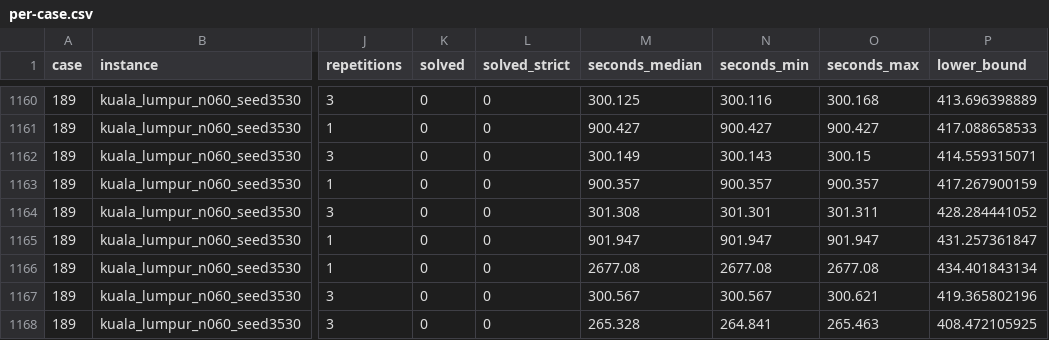
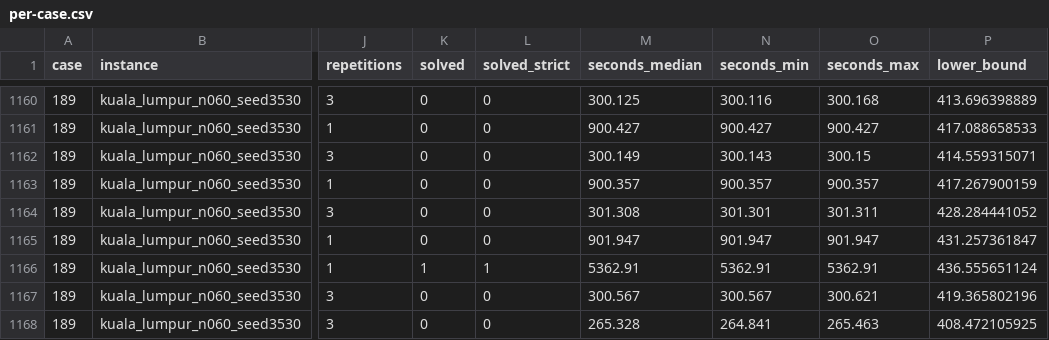
Before and after one commit to YushiPy/TouringPolygons, a CSV file: benchmarks/results-saved/fekete-reference-armijo-2026-10-17/per-case.csv, drawn as a sheet; only a part is shown, gaps mark what is left out; the diff names each change by its address in the sheet, - before the commit and + after, or states it on an @@ line.

Commit message:
Reference runs: case 189 closes with one thread in 5363 s, without the call cap
The 6 h run, repeated on armijo without the oracle-call cap, closes the last
of the 558 (LB 436.556, UB 436.992). The capped first attempt stays local.

```diff
--- a/benchmarks/results-saved/fekete-reference-armijo-2026-10-17/per-case.csv
+++ b/benchmarks/results-saved/fekete-reference-armijo-2026-10-17/per-case.csv
-K1166 (solved): 0
+K1166 (solved): 1
-L1166 (solved_strict): 0
+L1166 (solved_strict): 1
-M1166 (seconds_median): 2677.08
+M1166 (seconds_median): 5362.91
-N1166 (seconds_min): 2677.08
+N1166 (seconds_min): 5362.91
-O1166 (seconds_max): 2677.08
+O1166 (seconds_max): 5362.91
-P1166 (lower_bound): 434.401843134
+P1166 (lower_bound): 436.555651124
```
Also changed, not shown: 1 other file.
